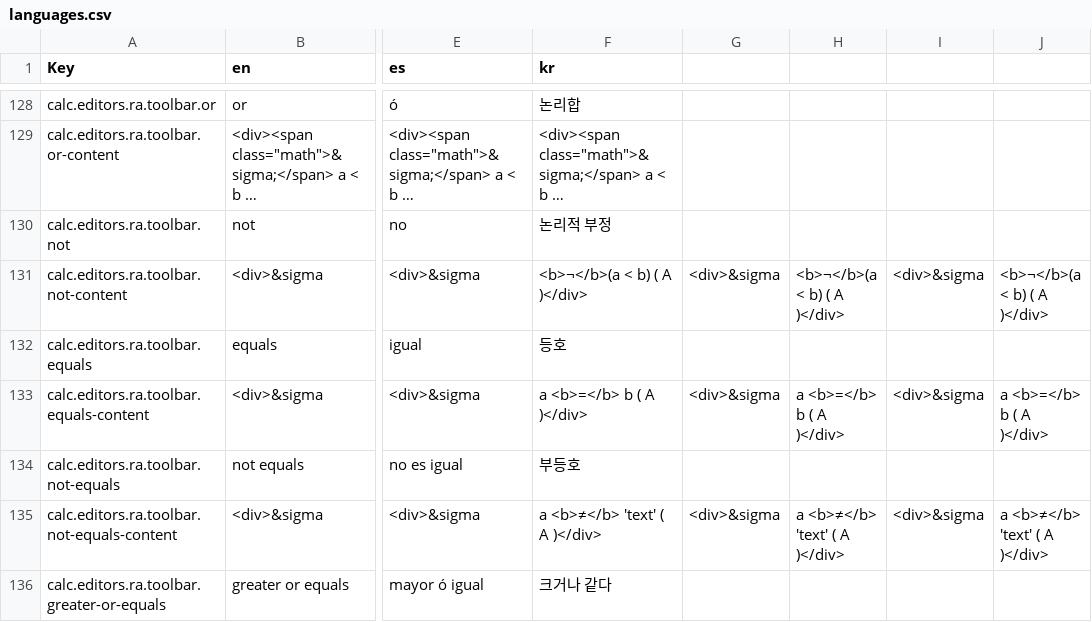
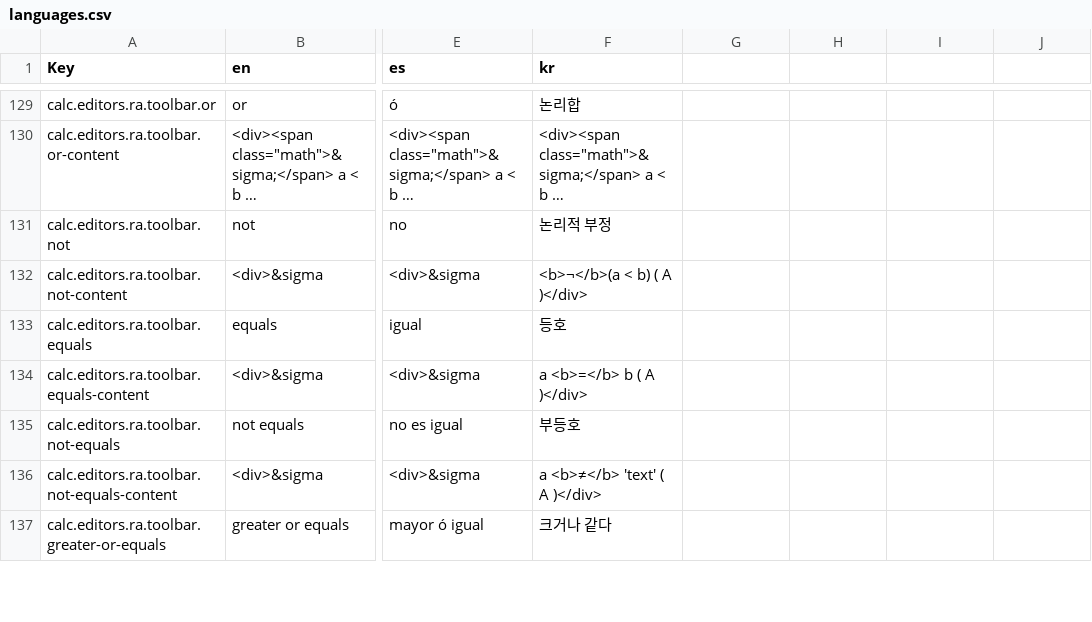
Before and after one commit to dbis-uibk/relax, a CSV file: src/locales/languages.csv, drawn as a sheet; only a part is shown, gaps mark what is left out; long unchanged cells end in …; addresses are those after the commit; the diff covers the shown part only; the diff names each change by its address in the sheet, - before the commit and + after, or states it on an @@ line.

Commit message:
Fixed translations

```diff
--- a/src/locales/languages.csv
+++ b/src/locales/languages.csv
-G132: <div>&sigma
+G132: (empty)
-H132: <b>¬</b>(a < b) ( A )</div>
+H132: (empty)
-I132: <div>&sigma
+I132: (empty)
-J132: <b>¬</b>(a < b) ( A )</div>
+J132: (empty)
-G134: <div>&sigma
+G134: (empty)
-H134: a <b>=</b> b ( A )</div>
+H134: (empty)
-I134: <div>&sigma
+I134: (empty)
-J134: a <b>=</b> b ( A )</div>
+J134: (empty)
-G136: <div>&sigma
+G136: (empty)
-H136: a <b>≠</b> 'text' ( A )</div>
+H136: (empty)
-I136: <div>&sigma
+I136: (empty)
-J136: a <b>≠</b> 'text' ( A )</div>
+J136: (empty)
```
Also changed, not shown: 1 added row and 30 edited cells elsewhere in this file, 6 other files.
